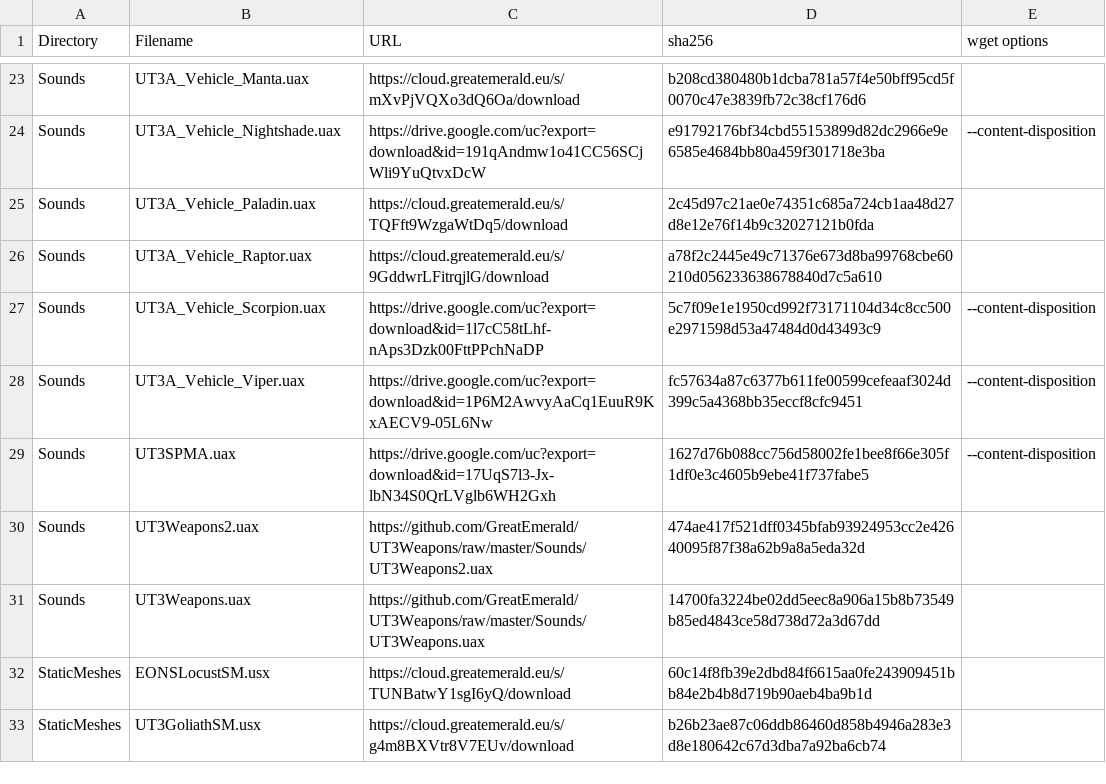
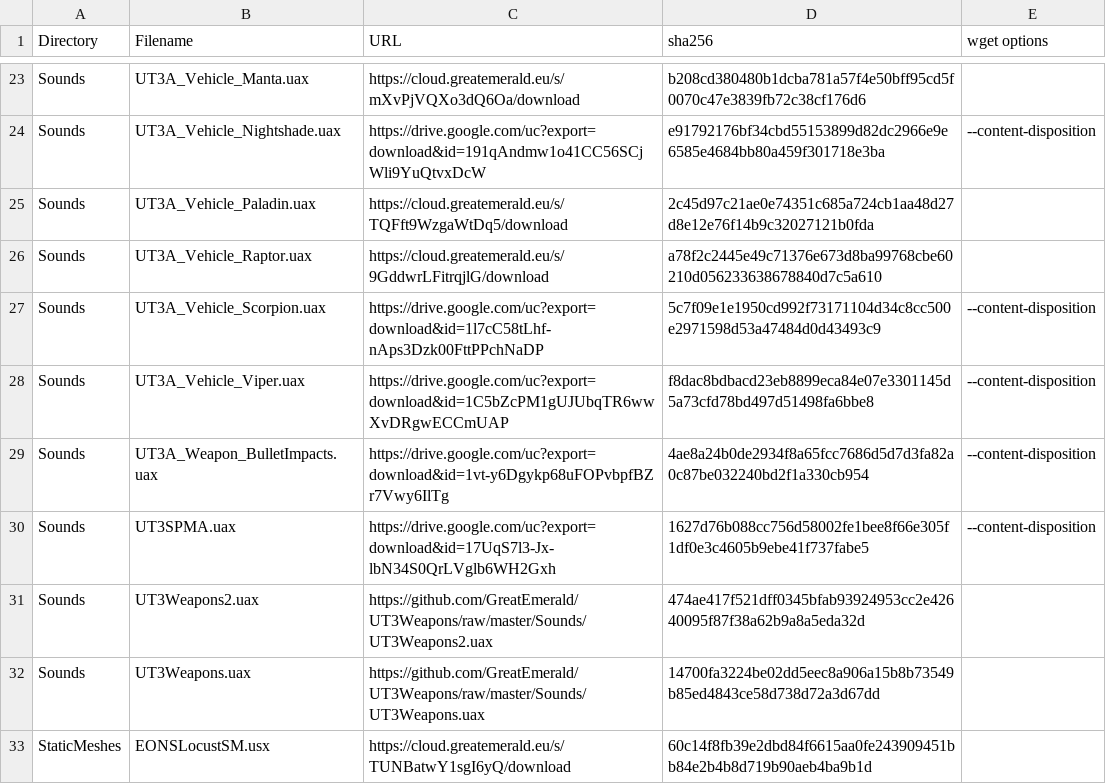
Before and after one commit to GreatEmerald/UT3Vehicles, a CSV file: Binaries.csv, drawn as a sheet; only a part is shown, gaps mark what is left out; the shorter side is filled out with more unchanged rows.

Commit message:
Update Binaries.csv

```diff
--- a/Binaries.csv
+++ b/Binaries.csv
@@ -27,3 +27,4 @@ Sounds,UT3A_Vehicle_Raptor.uax,https://cloud.greatemerald.eu/s/9GddwrLFitrqjlG/d
 Sounds,UT3A_Vehicle_Scorpion.uax,https://drive.google.com/uc?export=download&id=1l7cC58tLhf-nAps3Dzk00FttPPchNaDP,5c7f09e1e1950cd992f73171104d34c8cc500e2971598d53a47484d0d43493c9,--content-disposition
-Sounds,UT3A_Vehicle_Viper.uax,https://drive.google.com/uc?export=download&id=1P6M2AwvyAaCq1EuuR9KxAECV9-05L6Nw,fc57634a87c6377b611fe00599cefeaaf3024d399c5a4368bb35eccf8cfc9451,--content-disposition
+Sounds,UT3A_Vehicle_Viper.uax,https://drive.google.com/uc?export=download&id=1C5bZcPM1gUJUbqTR6wwXvDRgwECCmUAP,f8dac8bdbacd23eb8899eca84e07e3301145d5a73cfd78bd497d51498fa6bbe8,--content-disposition
+Sounds,UT3A_Weapon_BulletImpacts.uax,https://drive.google.com/uc?export=download&id=1vt-y6Dgykp68uFOPvbpfBZr7Vwy6IlTg,4ae8a24b0de2934f8a65fcc7686d5d7d3fa82a0c87be032240bd2f1a330cb954,--content-disposition
 Sounds,UT3SPMA.uax,https://drive.google.com/uc?export=download&id=17UqS7l3-Jx-lbN34S0QrLVglb6WH2Gxh,1627d76b088cc756d58002fe1bee8f66e305f1df0e3c4605b9ebe41f737fabe5,--content-disposition
```
